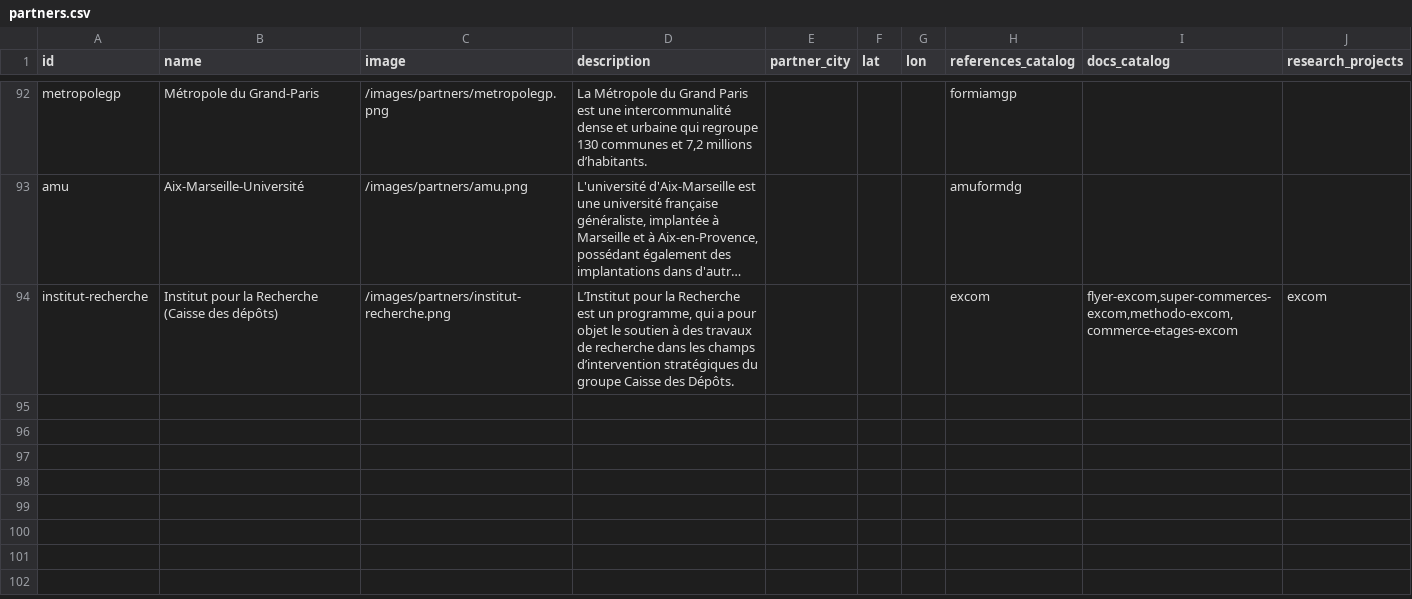
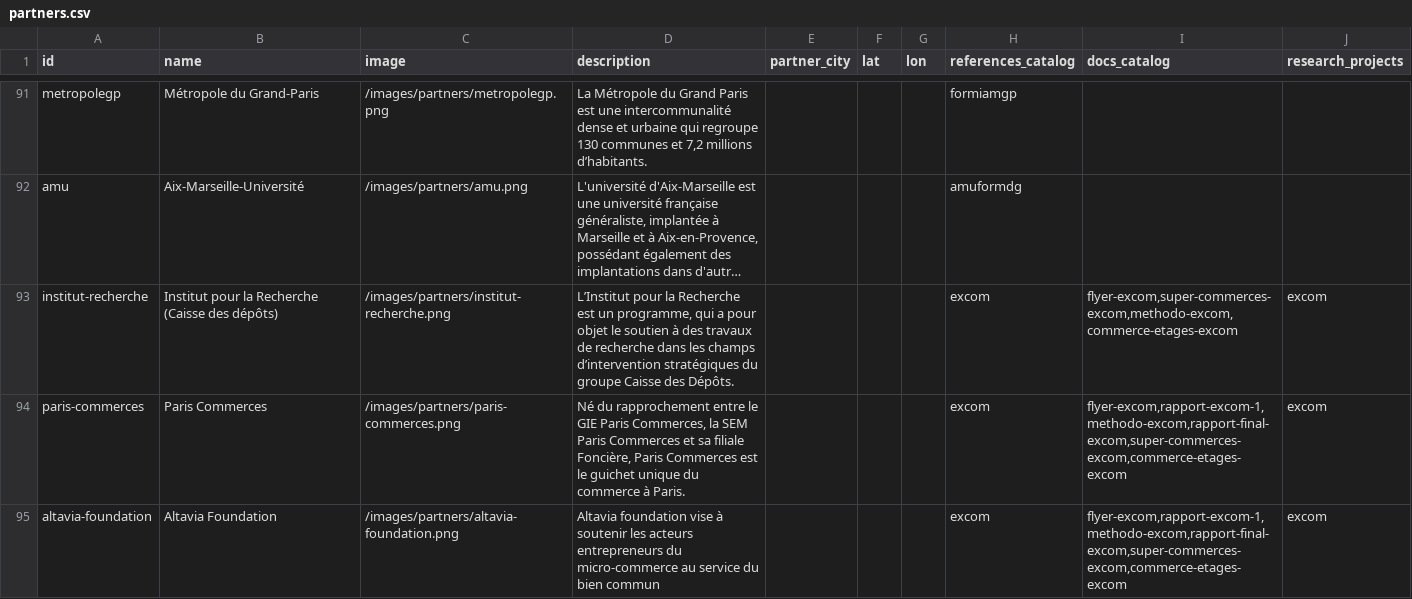
Before and after one commit to datactivist/opendatactivist, a CSV file: public/sitedata/partners.csv, drawn as a sheet; only a part is shown, gaps mark what is left out; long unchanged cells end in …; the diff covers the shown part only; the diff names each change by its address in the sheet, - before the commit and + after, or states it on an @@ line.

Commit message:
Update partners.csv

```diff
--- a/public/sitedata/partners.csv
+++ b/public/sitedata/partners.csv
+row 94: paris-commerces | Paris Commerces | /images/partners/paris-commerces.png | Né du rapprochement entre le GIE Paris Commerces, la SEM Paris Commerces et sa filiale Foncière, Paris Commerces est le guichet unique du commerce à Paris. |  |  |  | excom | flyer-excom,rapport-excom-1,methodo-excom,rapport-final-excom,super-commerces-excom,commerce-etages-excom | excom
+row 95: altavia-foundation | Altavia Foundation | /images/partners/altavia-foundation.png | Altavia foundation vise à soutenir les acteurs entrepreneurs du micro-commerce au service du bien commun |  |  |  | excom | flyer-excom,rapport-excom-1,methodo-excom,rapport-final-excom,super-commerces-excom,commerce-etages-excom | excom
```
Also changed, not shown: 2 added rows, 1 removed row and 2 edited cells elsewhere in this file.
